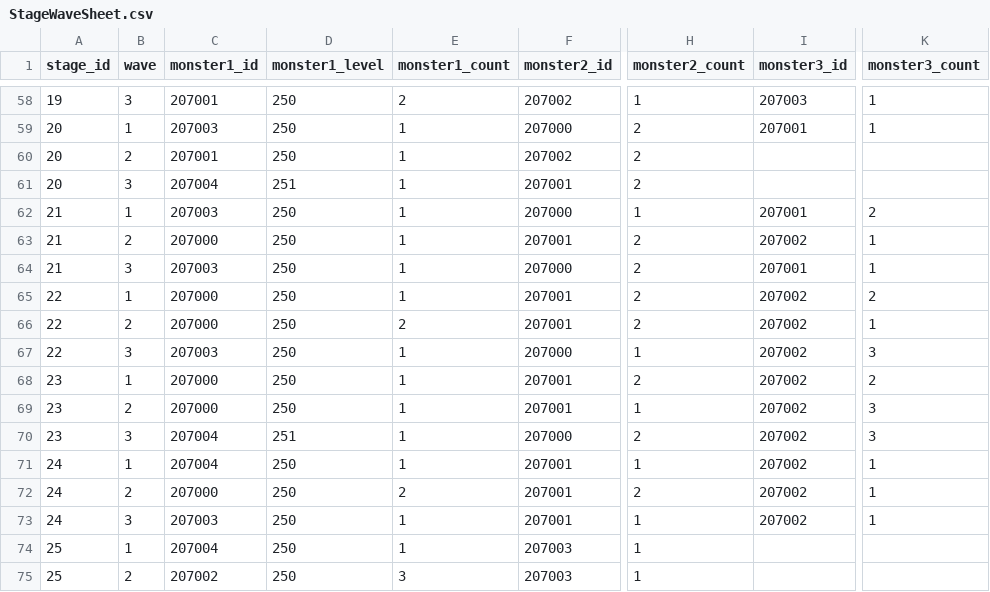
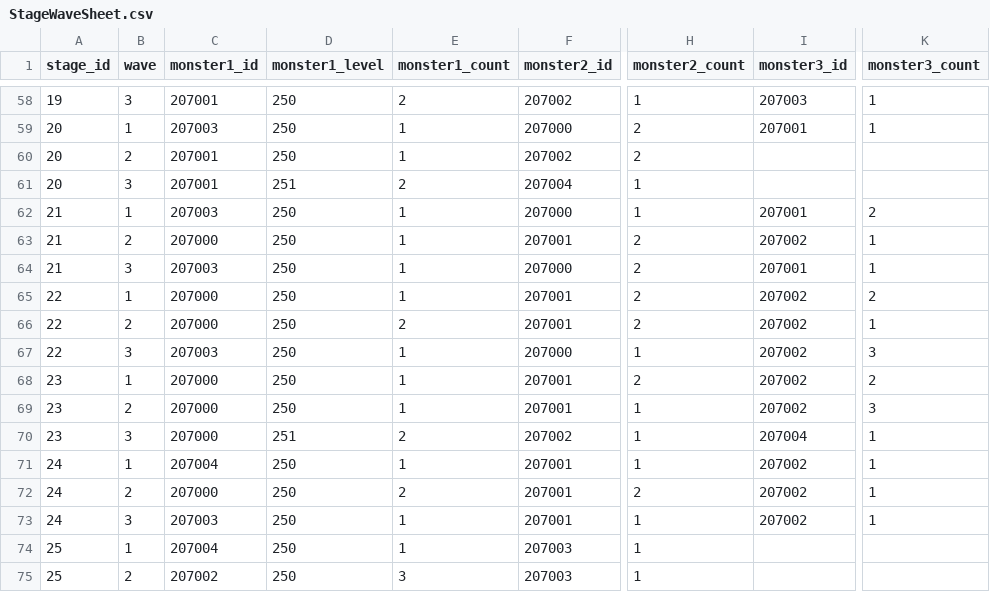
Before and after one commit to planetarium/lib9c, a CSV file: Lib9c/TableCSV/WorldAndStage/StageWaveSheet.csv, drawn as a sheet; only a part is shown, gaps mark what is left out; the diff covers the shown part only; the diff names each change by its address in the sheet, - before the commit and + after, or states it on an @@ line.

```diff
--- a/Lib9c/TableCSV/WorldAndStage/StageWaveSheet.csv
+++ b/Lib9c/TableCSV/WorldAndStage/StageWaveSheet.csv
-C61 (monster1_id): 207004
+C61 (monster1_id): 207001
-E61 (monster1_count): 1
+E61 (monster1_count): 2
-F61 (monster2_id): 207001
+F61 (monster2_id): 207004
-H61 (monster2_count): 2
+H61 (monster2_count): 1
-C70 (monster1_id): 207004
+C70 (monster1_id): 207000
-E70 (monster1_count): 1
+E70 (monster1_count): 2
-F70 (monster2_id): 207000
+F70 (monster2_id): 207002
-H70 (monster2_count): 2
+H70 (monster2_count): 1
-I70 (monster3_id): 207002
+I70 (monster3_id): 207004
-K70 (monster3_count): 3
+K70 (monster3_count): 1
```
Also changed, not shown: 30 edited cells elsewhere in this file, Lib9c/TableCSV/WorldAndStage/StageSheet.csv, 1 other file.
